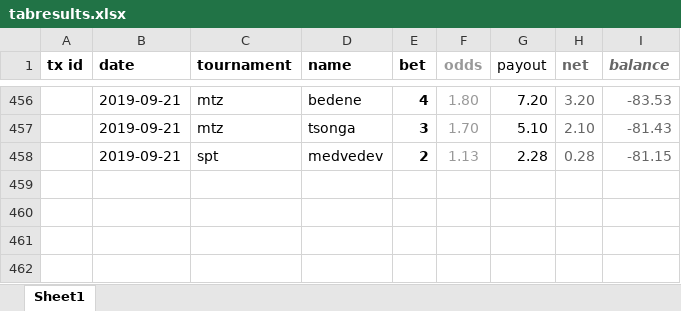
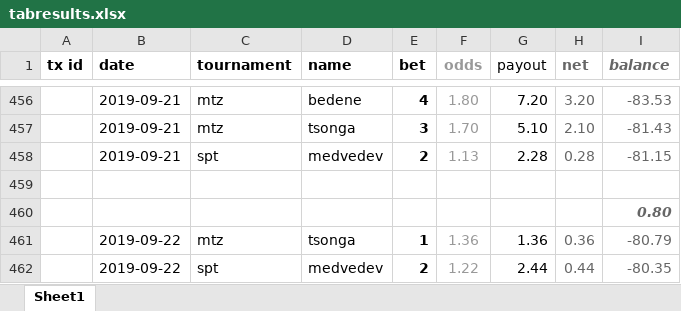
Before and after one commit to Tjorriemorrie/ufc, an Excel workbook: atp_mens/tabresults.xlsx, sheet Sheet1, drawn as a sheet; only a part is shown, gaps mark what is left out; values as stored, in another font and other column widths than the file's, no borders; the diff names each change by its address in the sheet, - before the commit and + after, or states it on an @@ line.

```diff
--- a/atp_mens/tabresults.xlsx (sheet Sheet1)
+++ b/atp_mens/tabresults.xlsx (sheet Sheet1)
+row 459: (empty)
+row 460:  |  |  |  |  |  |  |  | 0.80
+row 461:  | 2019-09-22 | mtz | tsonga | 1 | 1.36 | 1.36 | 0.36 | -80.79
+row 462:  | 2019-09-22 | spt | medvedev | 2 | 1.22 | 2.44 | 0.44 | -80.35
```
Also changed, not shown: 2 other files.
